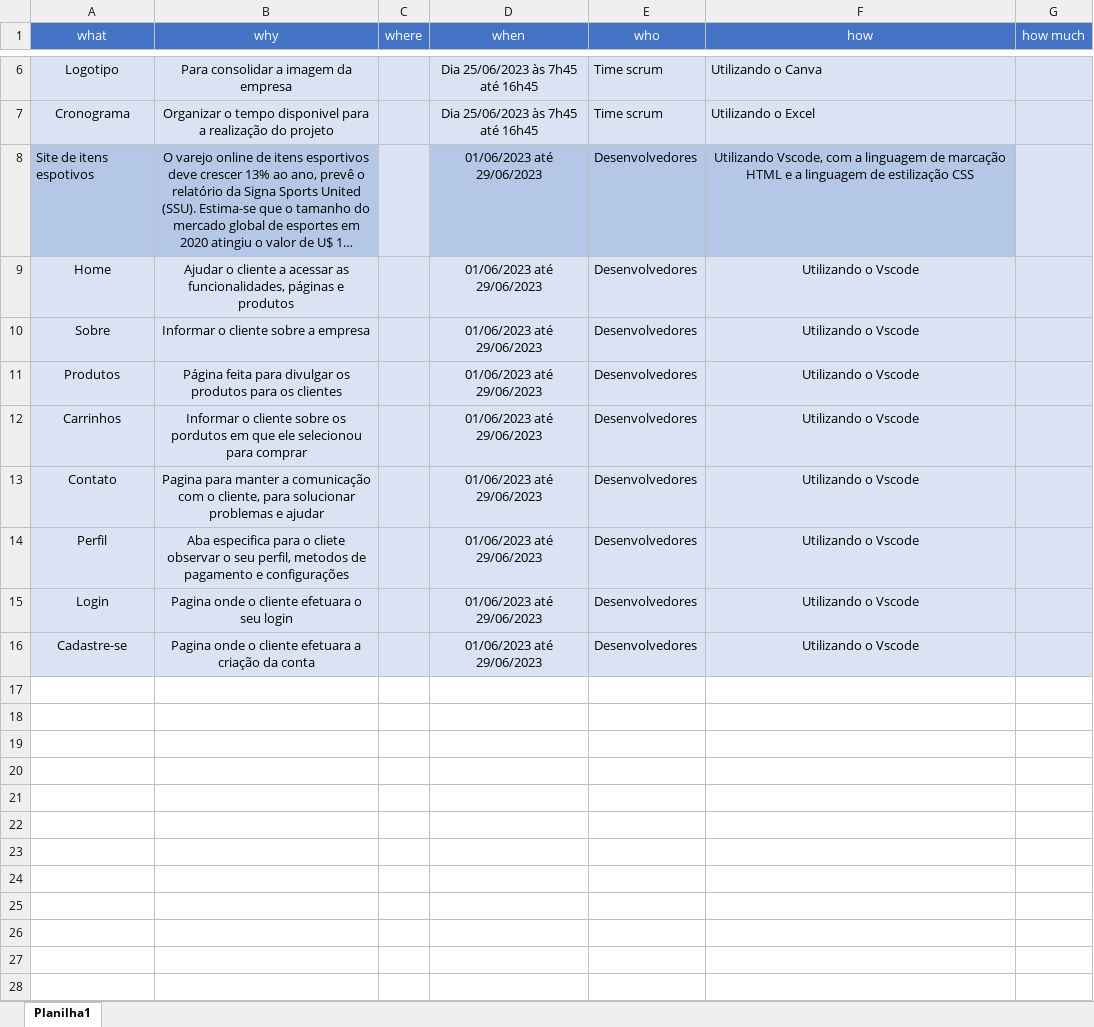
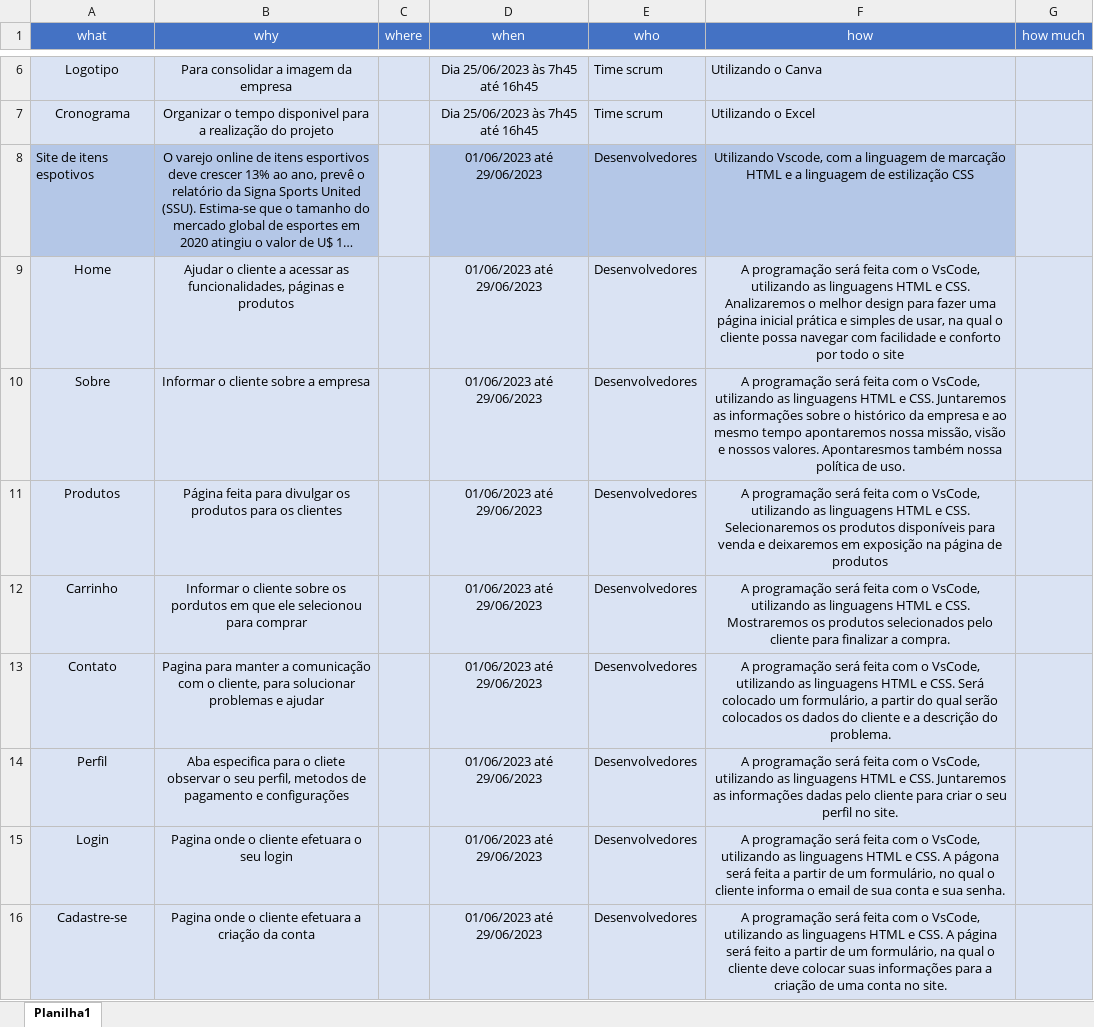
Before and after one commit to credendim/GSports, an Excel workbook: GSports/5W2H.xlsx, sheet Planilha1, drawn as a sheet; only a part is shown, gaps mark what is left out; long unchanged cells end in …; values as stored, in another font and other column widths than the file's, no borders; the diff names each change by its address in the sheet, - before the commit and + after, or states it on an @@ line.

```diff
--- a/GSports/5W2H.xlsx (sheet Planilha1)
+++ b/GSports/5W2H.xlsx (sheet Planilha1)
-F9 (how): Utilizando o Vscode
+F9 (how): A programação será feita com o VsCode, utilizando as linguagens HTML e CSS. Analizaremos o melhor design para fazer uma página inicial prática e simples de usar, na qual o cliente possa navegar com facilidade e conforto por todo o site
-F10 (how): Utilizando o Vscode
+F10 (how): A programação será feita com o VsCode, utilizando as linguagens HTML e CSS. Juntaremos as informações sobre o histórico da empresa e ao mesmo tempo apontaremos nossa missão, visão e nossos valores. Apontaresmos também nossa política de uso.
-F11 (how): Utilizando o Vscode
+F11 (how): A programação será feita com o VsCode, utilizando as linguagens HTML e CSS. Selecionaremos os produtos disponíveis para venda e deixaremos em exposição na página de produtos
-A12 (what): Carrinhos
+A12 (what): Carrinho
-F12 (how): Utilizando o Vscode
+F12 (how): A programação será feita com o VsCode, utilizando as linguagens HTML e CSS. Mostraremos os produtos selecionados pelo cliente para finalizar a compra.
-F13 (how): Utilizando o Vscode
+F13 (how): A programação será feita com o VsCode, utilizando as linguagens HTML e CSS. Será colocado um formulário, a partir do qual serão colocados os dados do cliente e a descrição do problema.
-F14 (how): Utilizando o Vscode
+F14 (how): A programação será feita com o VsCode, utilizando as linguagens HTML e CSS. Juntaremos as informações dadas pelo cliente para criar o seu perfil no site.
-F15 (how): Utilizando o Vscode
+F15 (how): A programação será feita com o VsCode, utilizando as linguagens HTML e CSS. A págona será feita a partir de um formulário, no qual o cliente informa o email de sua conta e sua senha.
-F16 (how): Utilizando o Vscode
+F16 (how): A programação será feita com o VsCode, utilizando as linguagens HTML e CSS. A página será feito a partir de um formulário, na qual o cliente deve colocar suas informações para a criação de uma conta no site.
```
Also changed, not shown: 1 other file.
